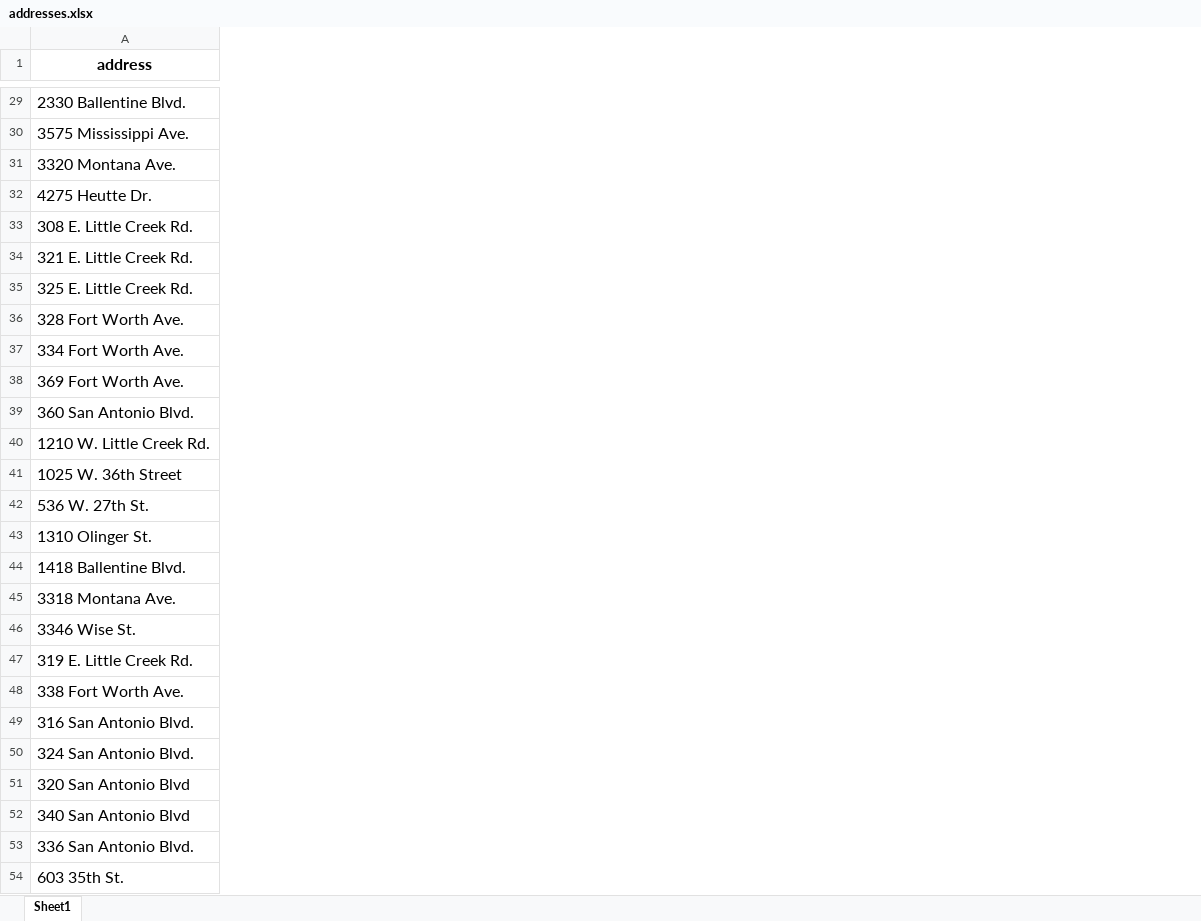
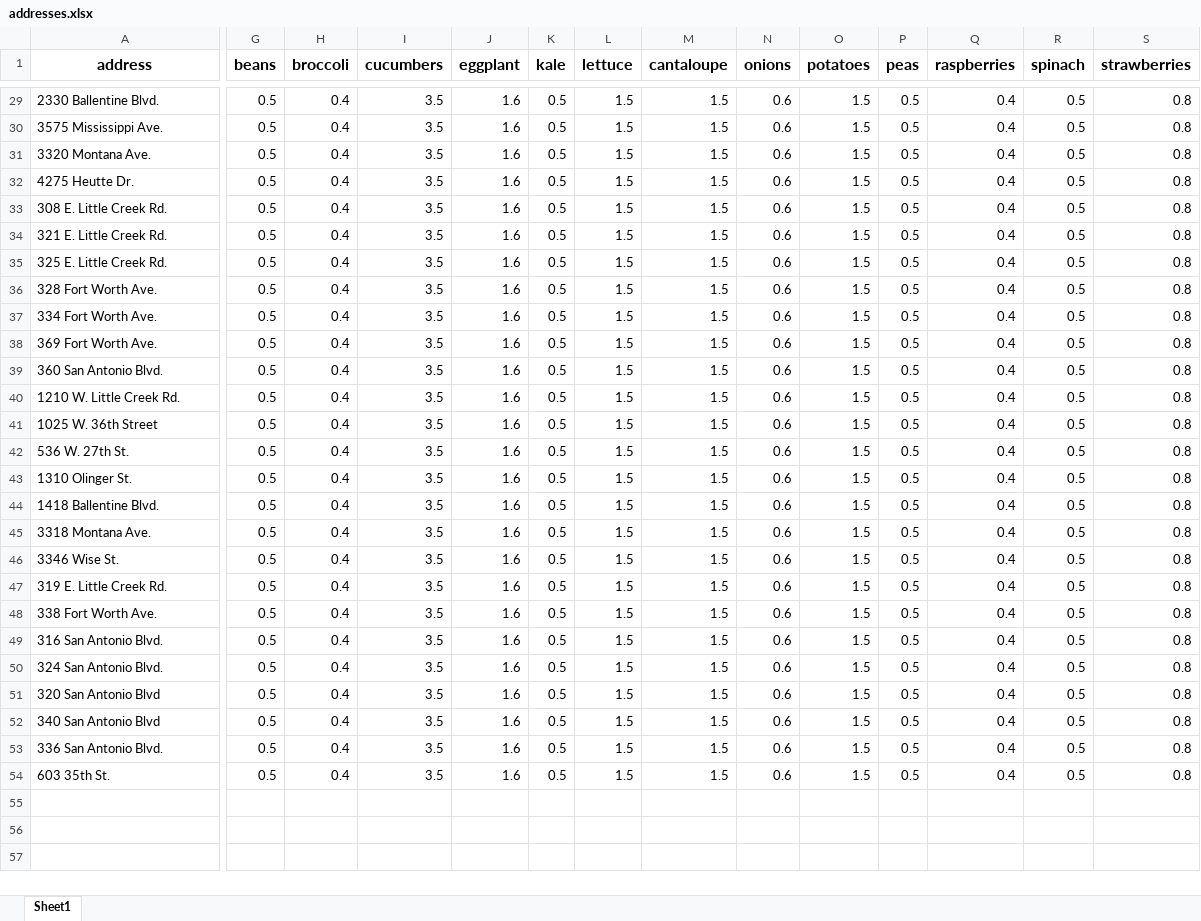
Before and after one commit to AlexBuck328/BlightedToBountiful, an Excel workbook: data/addresses.xlsx, sheet Sheet1, drawn as a sheet; only a part is shown, gaps mark what is left out; values as stored, in another font and other column widths than the file's, no borders; the diff covers the shown part only; the diff names each change by its address in the sheet, - before the commit and + after, or states it on an @@ line.

```diff
--- a/data/addresses.xlsx (sheet Sheet1)
+++ b/data/addresses.xlsx (sheet Sheet1)
+column G (beans), rows 29-54: all 0.5
+column H (broccoli), rows 29-54: all 0.4
+column I (cucumbers), rows 29-54: all 3.5
+column J (eggplant), rows 29-54: all 1.6
+column K (kale), rows 29-54: all 0.5
+column L (lettuce), rows 29-54: all 1.5
+column M (cantaloupe), rows 29-54: all 1.5
+column N (onions), rows 29-54: all 0.6
+column O (potatoes), rows 29-54: all 1.5
+column P (peas), rows 29-54: all 0.5
+column Q (raspberries), rows 29-54: all 0.4
+column R (spinach), rows 29-54: all 0.5
+column S (strawberries), rows 29-54: all 0.8
@@ A29:A54 text size: smaller @@
```
Also changed, not shown: 6 added columns, 2 edited cells and cell formats elsewhere in this sheet, 5 other files.
